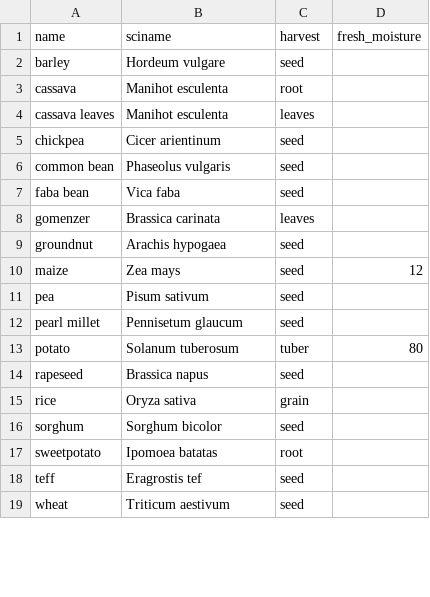
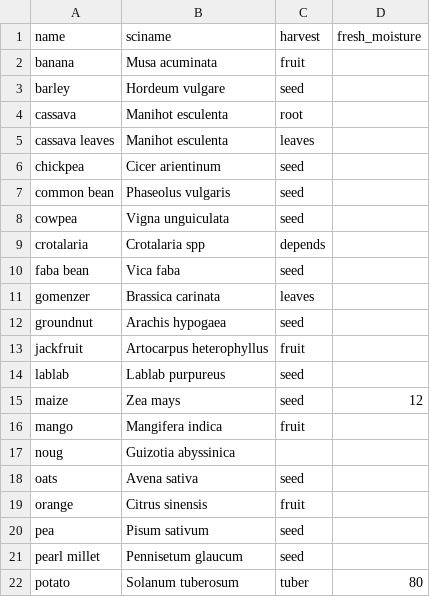
Before and after one commit to reagro/carob, a CSV file: terms/crops.csv, drawn as a sheet; only a part is shown; the shorter side is filled out with more unchanged rows; the diff covers the shown part only.

Commit message:
new terms

```diff
--- a/terms/crops.csv
+++ b/terms/crops.csv
@@ -1,2 +1,3 @@
 name,sciname,harvest,fresh_moisture
+banana,Musa acuminata,fruit,
 barley,Hordeum vulgare,seed,
@@ -6,2 +7,4 @@ chickpea,Cicer arientinum,seed,
 common bean,Phaseolus vulgaris,seed,
+cowpea,Vigna unguiculata,seed,
+crotalaria,Crotalaria spp,depends,
 faba bean,Vica faba,seed,
@@ -9,3 +12,9 @@ gomenzer,Brassica carinata,leaves,
 groundnut,Arachis hypogaea,seed,
+jackfruit,Artocarpus heterophyllus,fruit,
+lablab,Lablab purpureus,seed,
 maize,Zea mays,seed,12
+mango,Mangifera indica,fruit,
+noug,Guizotia abyssinica,,
+oats,Avena sativa,seed,
+orange,Citrus sinensis,fruit,
 pea,Pisum sativum,seed,
```
Also changed, not shown: 6 added rows and 2 moved rows elsewhere in this file, 1 other file.
